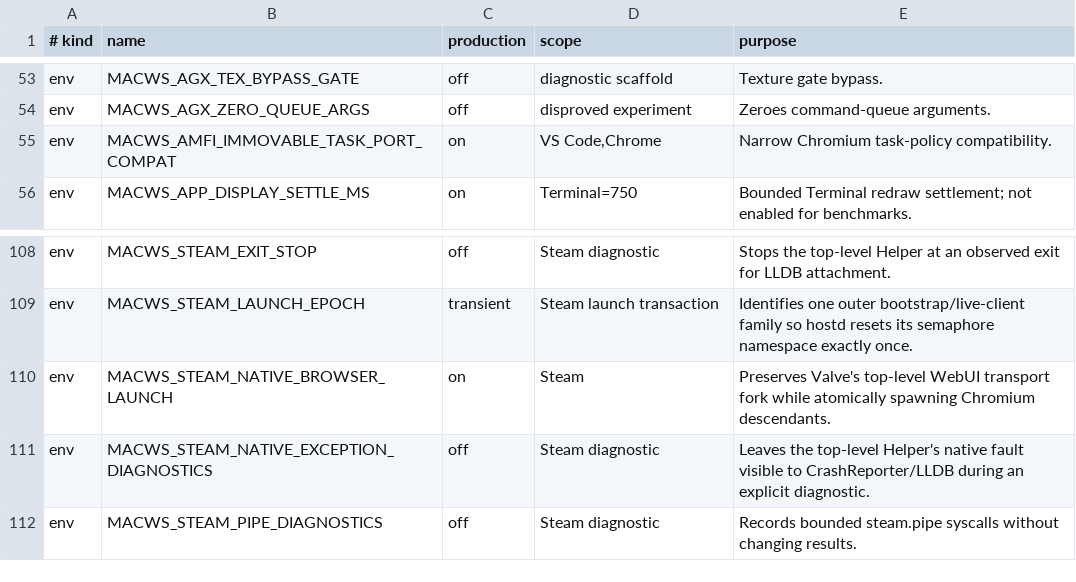
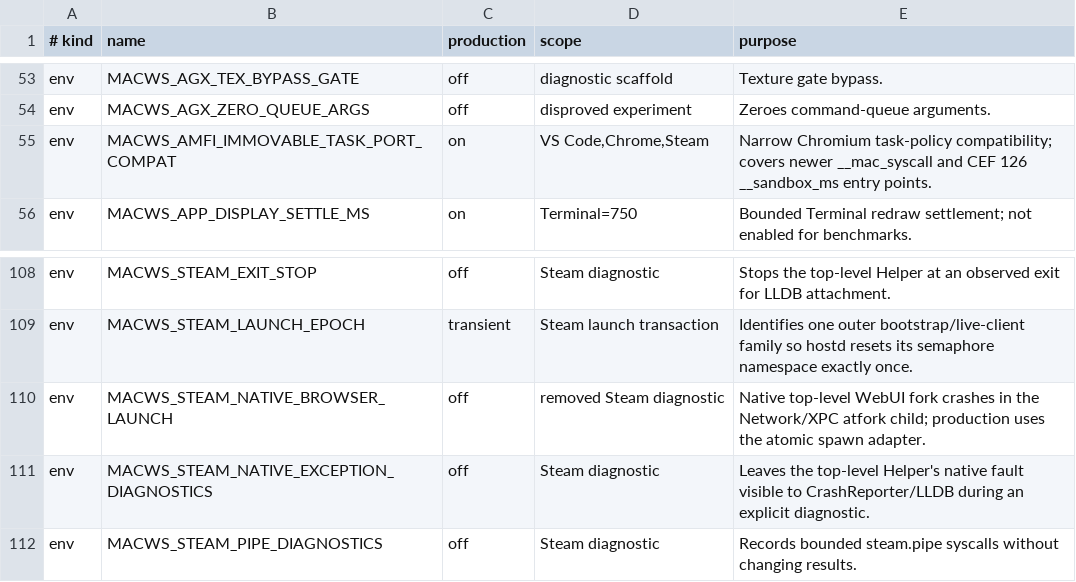
Before and after one commit to DCMMC/MacWSBootingGuide, a TSV file: docs/runtime-switches.tsv, drawn as a sheet; only a part is shown, gaps mark what is left out.

Commit message:
Stabilize app cold launches and Steam CEF

```diff
--- a/docs/runtime-switches.tsv
+++ b/docs/runtime-switches.tsv
@@ -54,3 +54,3 @@ env	MACWS_AGX_TEX_BYPASS_GATE	off	diagnostic scaffold	Texture gate bypass.
 env	MACWS_AGX_ZERO_QUEUE_ARGS	off	disproved experiment	Zeroes command-queue arguments.
-env	MACWS_AMFI_IMMOVABLE_TASK_PORT_COMPAT	on	VS Code,Chrome	Narrow Chromium task-policy compatibility.
+env	MACWS_AMFI_IMMOVABLE_TASK_PORT_COMPAT	on	VS Code,Chrome,Steam	Narrow Chromium task-policy compatibility; covers newer __mac_syscall and CEF 126 __sandbox_ms entry points.
 env	MACWS_APP_DISPLAY_SETTLE_MS	on	Terminal=750	Bounded Terminal redraw settlement; not enabled for benchmarks.
@@ -109,3 +109,3 @@ env	MACWS_STEAM_EXIT_STOP	off	Steam diagnostic	Stops the top-level Helper at an
 env	MACWS_STEAM_LAUNCH_EPOCH	transient	Steam launch transaction	Identifies one outer bootstrap/live-client family so hostd resets its semaphore namespace exactly once.
-env	MACWS_STEAM_NATIVE_BROWSER_LAUNCH	on	Steam	Preserves Valve's top-level WebUI transport fork while atomically spawning Chromium descendants.
+env	MACWS_STEAM_NATIVE_BROWSER_LAUNCH	off	removed Steam diagnostic	Native top-level WebUI fork crashes in the Network/XPC atfork child; production uses the atomic spawn adapter.
 env	MACWS_STEAM_NATIVE_EXCEPTION_DIAGNOSTICS	off	Steam diagnostic	Leaves the top-level Helper's native fault visible to CrashReporter/LLDB during an explicit diagnostic.
```
Also changed, not shown: 20 other files.
